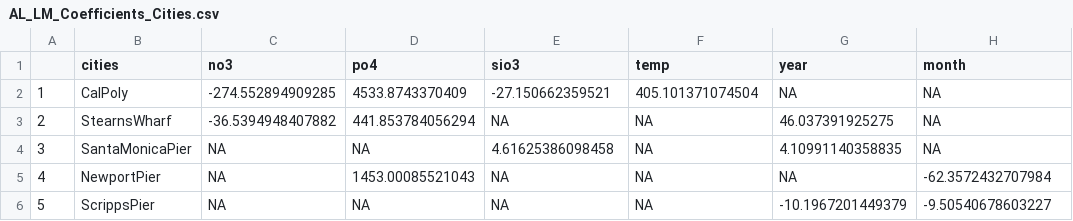
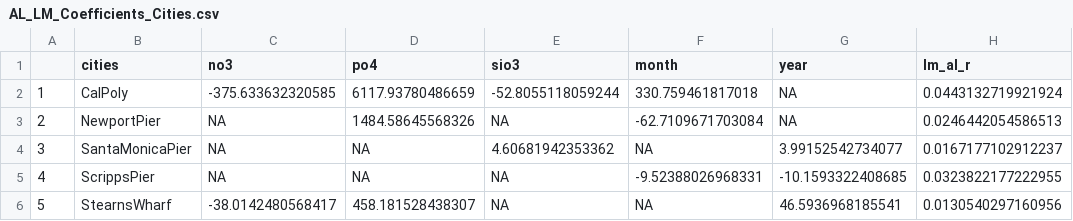
Before and after one commit to curtx562/Cha_OBrien_ENV872_EDA_FinalProject, a CSV file: Data/Output/AL_LM_Coefficients_Cities.csv, drawn as a sheet.

```diff
--- a/Data/Output/AL_LM_Coefficients_Cities.csv
+++ b/Data/Output/AL_LM_Coefficients_Cities.csv
@@ -1,6 +1,6 @@
-"","cities","no3","po4","sio3","temp","year","month"
-"1","CalPoly",-274.552894909285,4533.8743370409,-27.150662359521,405.101371074504,NA,NA
-"2","StearnsWharf",-36.5394948407882,441.853784056294,NA,NA,46.037391925275,NA
-"3","SantaMonicaPier",NA,NA,4.61625386098458,NA,4.10991140358835,NA
-"4","NewportPier",NA,1453.00085521043,NA,NA,NA,-62.3572432707984
-"5","ScrippsPier",NA,NA,NA,NA,-10.1967201449379,-9.50540678603227
+"","cities","no3","po4","sio3","month","year","lm_al_r"
+"1","CalPoly",-375.633632320585,6117.93780486659,-52.8055118059244,330.759461817018,NA,0.0443132719921924
+"2","NewportPier",NA,1484.58645568326,NA,-62.7109671703084,NA,0.0246442054586513
+"3","SantaMonicaPier",NA,NA,4.60681942353362,NA,3.99152542734077,0.0167177102912237
+"4","ScrippsPier",NA,NA,NA,-9.52388026968331,-10.1593322408685,0.0323822177222955
+"5","StearnsWharf",-38.0142480568417,458.181528438307,NA,NA,46.5936968185541,0.0130540297160956
```
Also changed, not shown: Data/Output/PN_LM_Coefficients_Cities.csv.
